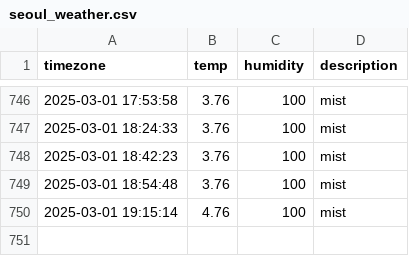
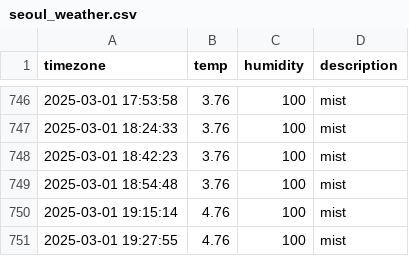
Before and after one commit to hanyounhee/seoul_weather, a CSV file: seoul_weather.csv, drawn as a sheet; only a part is shown, gaps mark what is left out.

```diff
--- a/seoul_weather.csv
+++ b/seoul_weather.csv
@@ -750 +750,2 @@ timezone,temp,humidity,description
 2025-03-01 19:15:14,4.76,100,mist
+2025-03-01 19:27:55,4.76,100,mist
```
